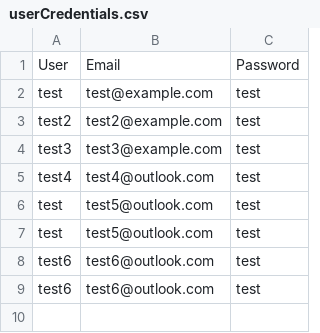
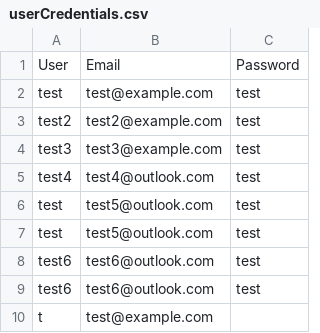
Before and after one commit to JoshMultiverse/FinCore, a CSV file: csv/userCredentials.csv, drawn as a sheet.

```diff
--- a/csv/userCredentials.csv
+++ b/csv/userCredentials.csv
@@ -9 +9,2 @@ test6,test6@outlook.com,test
 test6,test6@outlook.com,test
+t,test@example.com,
```
Also changed, not shown: 8 other files.
